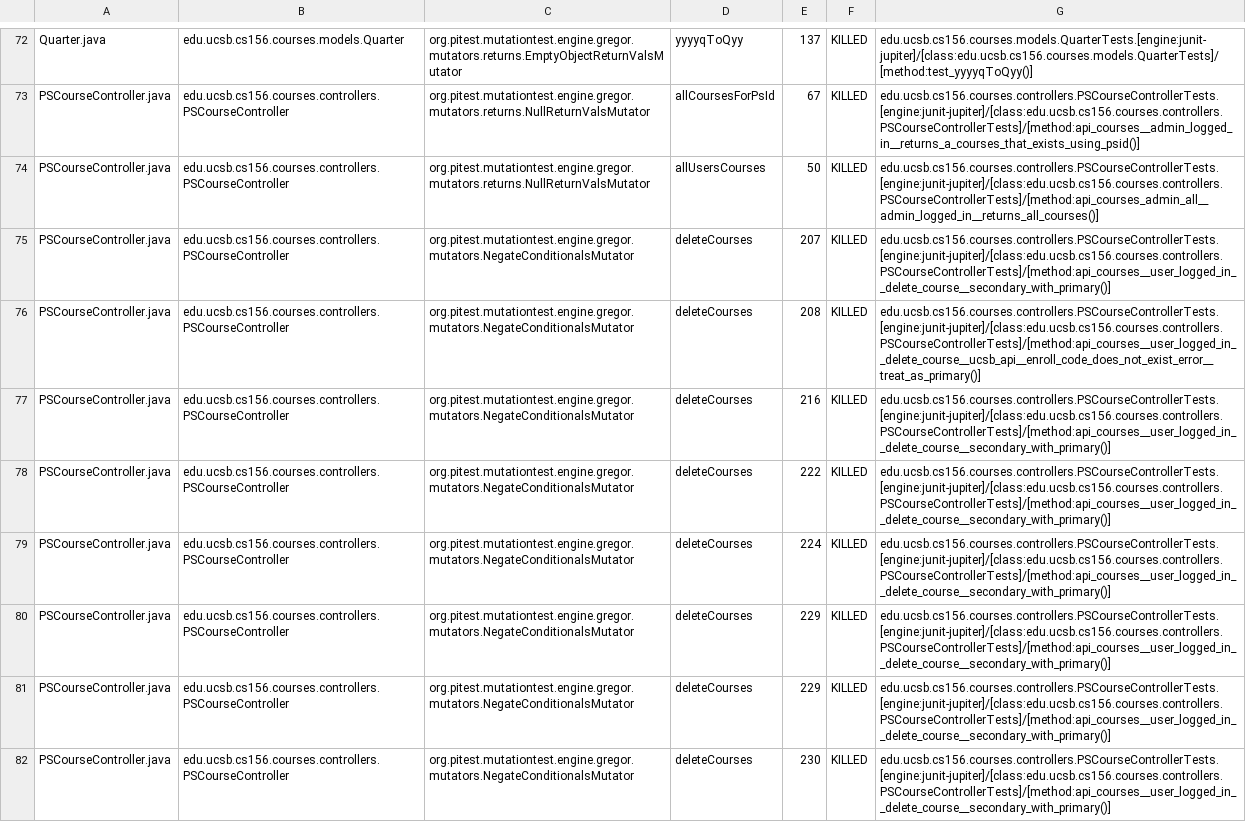
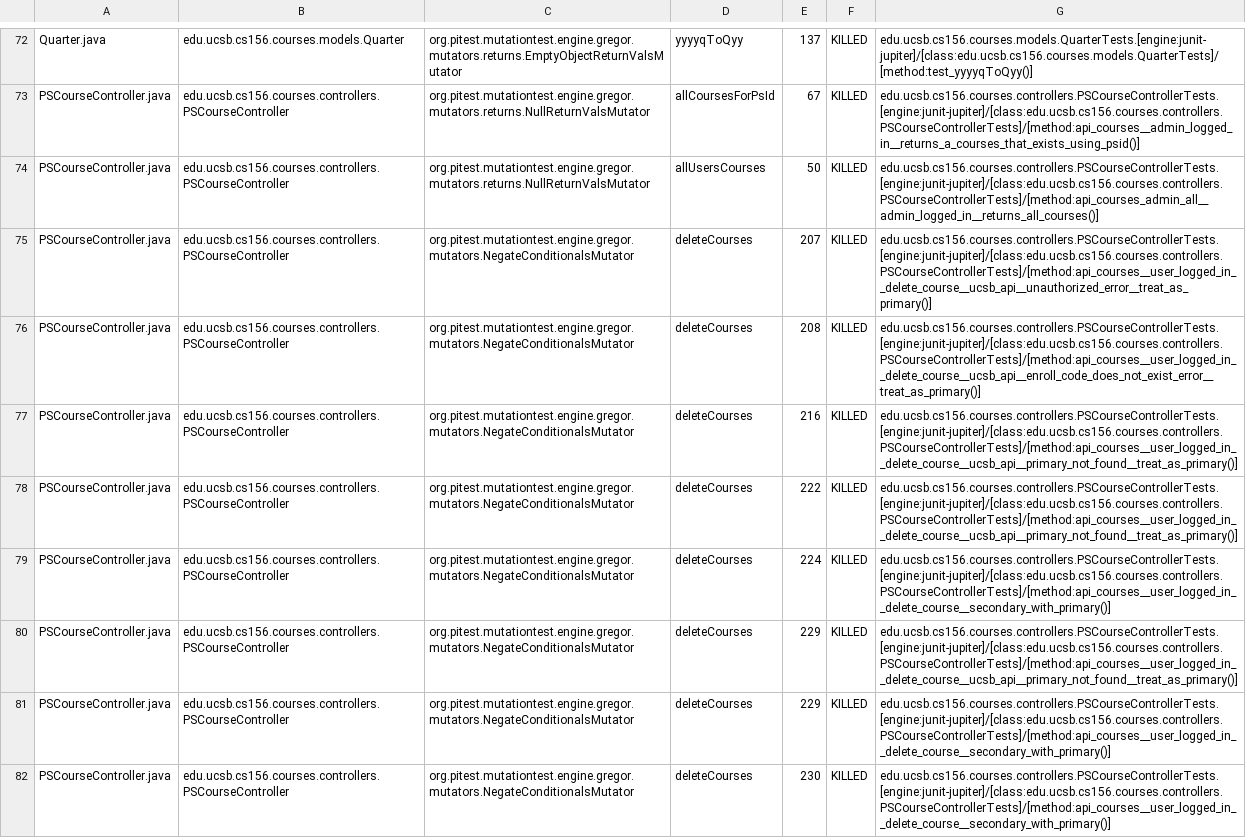
Before and after one commit to ucsb-cs156-s24/proj-courses-s24-4pm-3, a CSV file: prs/43/pitest/mutations.csv, drawn as a sheet; only a part is shown, gaps mark what is left out; the diff covers the shown part only.

Commit message:
Deploying to gh-pages from @ ucsb-cs156-s24/proj-courses-s24-4pm-3@260bde7d72f29e50a3b4c91cae86a7a8acd7fbc8 🚀

```diff
--- a/prs/43/pitest/mutations.csv
+++ b/prs/43/pitest/mutations.csv
@@ -74,8 +74,8 @@ PSCourseController.java,edu.ucsb.cs156.courses.controllers.PSCourseController,or
 PSCourseController.java,edu.ucsb.cs156.courses.controllers.PSCourseController,org.pitest.mutationtest.engine.gregor.mutators.returns.NullReturnValsMutator,allUsersCourses,50,KILLED,edu.ucsb.cs156.courses.controllers.PSCourseControllerTests.[engine:junit-jupiter]/[class:edu.ucsb.cs156.courses.controllers.PSCourseControllerTests]/[method:api_courses_admin_all__admin_logged_in__returns_all_courses()]
-PSCourseController.java,edu.ucsb.cs156.courses.controllers.PSCourseController,org.pitest.mutationtest.engine.gregor.mutators.NegateConditionalsMutator,deleteCourses,207,KILLED,edu.ucsb.cs156.courses.controllers.PSCourseControllerTests.[engine:junit-jupiter]/[class:edu.ucsb.cs156.courses.controllers.PSCourseControllerTests]/[method:api_courses__user_logged_in__delete_course__secondary_with_primary()]
+PSCourseController.java,edu.ucsb.cs156.courses.controllers.PSCourseController,org.pitest.mutationtest.engine.gregor.mutators.NegateConditionalsMutator,deleteCourses,207,KILLED,edu.ucsb.cs156.courses.controllers.PSCourseControllerTests.[engine:junit-jupiter]/[class:edu.ucsb.cs156.courses.controllers.PSCourseControllerTests]/[method:api_courses__user_logged_in__delete_course__ucsb_api__unauthorized_error__treat_as_primary()]
 PSCourseController.java,edu.ucsb.cs156.courses.controllers.PSCourseController,org.pitest.mutationtest.engine.gregor.mutators.NegateConditionalsMutator,deleteCourses,208,KILLED,edu.ucsb.cs156.courses.controllers.PSCourseControllerTests.[engine:junit-jupiter]/[class:edu.ucsb.cs156.courses.controllers.PSCourseControllerTests]/[method:api_courses__user_logged_in__delete_course__ucsb_api__enroll_code_does_not_exist_error__treat_as_primary()]
-PSCourseController.java,edu.ucsb.cs156.courses.controllers.PSCourseController,org.pitest.mutationtest.engine.gregor.mutators.NegateConditionalsMutator,deleteCourses,216,KILLED,edu.ucsb.cs156.courses.controllers.PSCourseControllerTests.[engine:junit-jupiter]/[class:edu.ucsb.cs156.courses.controllers.PSCourseControllerTests]/[method:api_courses__user_logged_in__delete_course__secondary_with_primary()]
-PSCourseController.java,edu.ucsb.cs156.courses.controllers.PSCourseController,org.pitest.mutationtest.engine.gregor.mutators.NegateConditionalsMutator,deleteCourses,222,KILLED,edu.ucsb.cs156.courses.controllers.PSCourseControllerTests.[engine:junit-jupiter]/[class:edu.ucsb.cs156.courses.controllers.PSCourseControllerTests]/[method:api_courses__user_logged_in__delete_course__secondary_with_primary()]
+PSCourseController.java,edu.ucsb.cs156.courses.controllers.PSCourseController,org.pitest.mutationtest.engine.gregor.mutators.NegateConditionalsMutator,deleteCourses,216,KILLED,edu.ucsb.cs156.courses.controllers.PSCourseControllerTests.[engine:junit-jupiter]/[class:edu.ucsb.cs156.courses.controllers.PSCourseControllerTests]/[method:api_courses__user_logged_in__delete_course__ucsb_api__primary_not_found__treat_as_primary()]
+PSCourseController.java,edu.ucsb.cs156.courses.controllers.PSCourseController,org.pitest.mutationtest.engine.gregor.mutators.NegateConditionalsMutator,deleteCourses,222,KILLED,edu.ucsb.cs156.courses.controllers.PSCourseControllerTests.[engine:junit-jupiter]/[class:edu.ucsb.cs156.courses.controllers.PSCourseControllerTests]/[method:api_courses__user_logged_in__delete_course__ucsb_api__primary_not_found__treat_as_primary()]
 PSCourseController.java,edu.ucsb.cs156.courses.controllers.PSCourseController,org.pitest.mutationtest.engine.gregor.mutators.NegateConditionalsMutator,deleteCourses,224,KILLED,edu.ucsb.cs156.courses.controllers.PSCourseControllerTests.[engine:junit-jupiter]/[class:edu.ucsb.cs156.courses.controllers.PSCourseControllerTests]/[method:api_courses__user_logged_in__delete_course__secondary_with_primary()]
-PSCourseController.java,edu.ucsb.cs156.courses.controllers.PSCourseController,org.pitest.mutationtest.engine.gregor.mutators.NegateConditionalsMutator,deleteCourses,229,KILLED,edu.ucsb.cs156.courses.controllers.PSCourseControllerTests.[engine:junit-jupiter]/[class:edu.ucsb.cs156.courses.controllers.PSCourseControllerTests]/[method:api_courses__user_logged_in__delete_course__secondary_with_primary()]
+PSCourseController.java,edu.ucsb.cs156.courses.controllers.PSCourseController,org.pitest.mutationtest.engine.gregor.mutators.NegateConditionalsMutator,deleteCourses,229,KILLED,edu.ucsb.cs156.courses.controllers.PSCourseControllerTests.[engine:junit-jupiter]/[class:edu.ucsb.cs156.courses.controllers.PSCourseControllerTests]/[method:api_courses__user_logged_in__delete_course__ucsb_api__primary_not_found__treat_as_primary()]
 PSCourseController.java,edu.ucsb.cs156.courses.controllers.PSCourseController,org.pitest.mutationtest.engine.gregor.mutators.NegateConditionalsMutator,deleteCourses,229,KILLED,edu.ucsb.cs156.courses.controllers.PSCourseControllerTests.[engine:junit-jupiter]/[class:edu.ucsb.cs156.courses.controllers.PSCourseControllerTests]/[method:api_courses__user_logged_in__delete_course__secondary_with_primary()]
```
Also changed, not shown: 61 edited cells elsewhere in this file, 39 other files.
